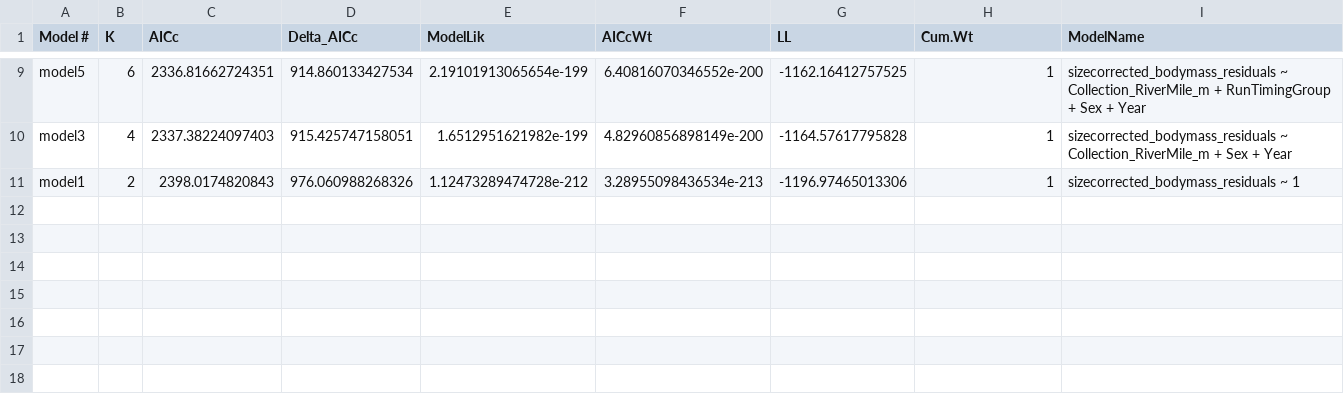
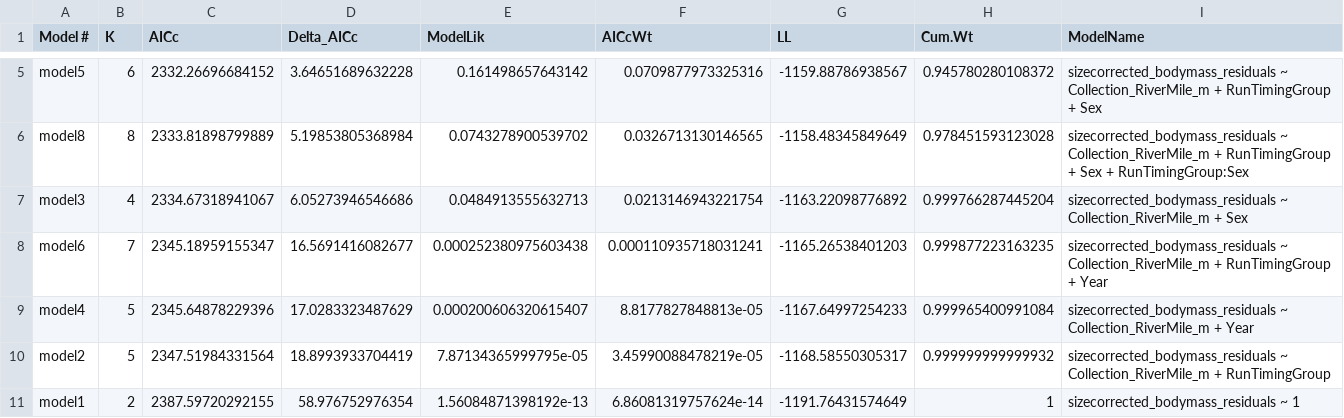
Before and after one commit to abigailhost/cr_sockeye, a CSV file: ALHcode/AIC/scbodymass_runtiminggroup/AICresults_SizeCorrectedBodyMass~RunTimingGroup.csv, drawn as a sheet; only a part is shown, gaps mark what is left out; the diff covers the shown part only.

```diff
--- a/ALHcode/AIC/scbodymass_runtiminggroup/AICresults_SizeCorrectedBodyMass~RunTimingGroup.csv
+++ b/ALHcode/AIC/scbodymass_runtiminggroup/AICresults_SizeCorrectedBodyMass~RunTimingGroup.csv
@@ -9,3 +5,7 @@
-"model5",6,2336.81662724351,914.860133427534,2.19101913065654e-199,6.40816070346552e-200,-1162.16412757525,1,"sizecorrected_bodymass_residuals ~ Collection_RiverMile_m + RunTimingGroup + Sex + Year"
-"model3",4,2337.38224097403,915.425747158051,1.6512951621982e-199,4.82960856898149e-200,-1164.57617795828,1,"sizecorrected_bodymass_residuals ~ Collection_RiverMile_m + Sex + Year"
-"model1",2,2398.0174820843,976.060988268326,1.12473289474728e-212,3.28955098436534e-213,-1196.97465013306,1,"sizecorrected_bodymass_residuals ~ 1"
+"model5",6,2332.26696684152,3.64651689632228,0.161498657643142,0.0709877973325316,-1159.88786938567,0.945780280108372,"sizecorrected_bodymass_residuals ~ Collection_RiverMile_m + RunTimingGroup + Sex"
+"model8",8,2333.81898799889,5.19853805368984,0.0743278900539702,0.0326713130146565,-1158.48345849649,0.978451593123028,"sizecorrected_bodymass_residuals ~ Collection_RiverMile_m + RunTimingGroup + Sex + RunTimingGroup:Sex"
+"model3",4,2334.67318941067,6.05273946546686,0.0484913555632713,0.0213146943221754,-1163.22098776892,0.999766287445204,"sizecorrected_bodymass_residuals ~ Collection_RiverMile_m + Sex"
+"model6",7,2345.18959155347,16.5691416082677,0.000252380975603438,0.000110935718031241,-1165.26538401203,0.999877223163235,"sizecorrected_bodymass_residuals ~ Collection_RiverMile_m + RunTimingGroup + Year"
+"model4",5,2345.64878229396,17.0283323487629,0.000200606320615407,8.8177827848813e-05,-1167.64997254233,0.999965400991084,"sizecorrected_bodymass_residuals ~ Collection_RiverMile_m + Year"
+"model2",5,2347.51984331564,18.8993933704419,7.87134365999795e-05,3.45990088478219e-05,-1168.58550305317,0.999999999999932,"sizecorrected_bodymass_residuals ~ Collection_RiverMile_m + RunTimingGroup"
+"model1",2,2387.59720292155,58.976752976354,1.56084871398192e-13,6.86081319757624e-14,-1191.76431574649,1,"sizecorrected_bodymass_residuals ~ 1"
```
Also changed, not shown: 4 removed rows and 22 edited cells elsewhere in this file, ALHcode/AIC/lowerriver_bodycomp_SizeCorrectedBodyMass.csv, ALHcode/AIC/lowerriver_bodycomp_all.csv, 3 other files.
